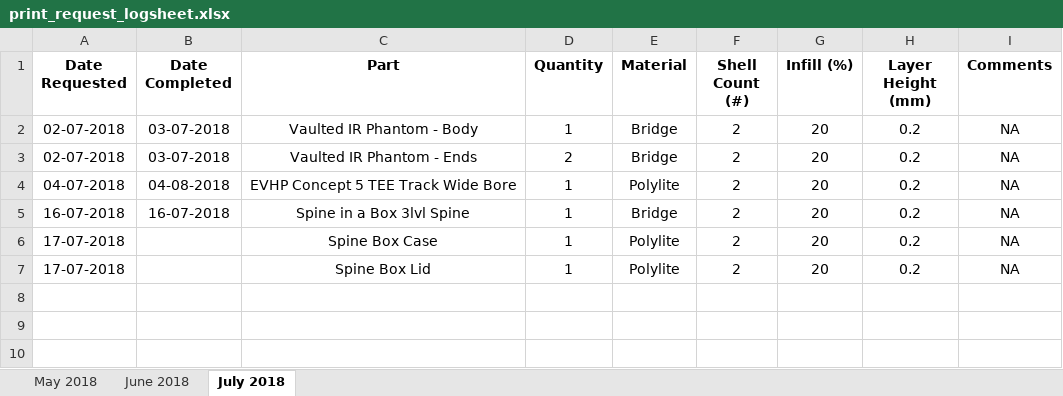
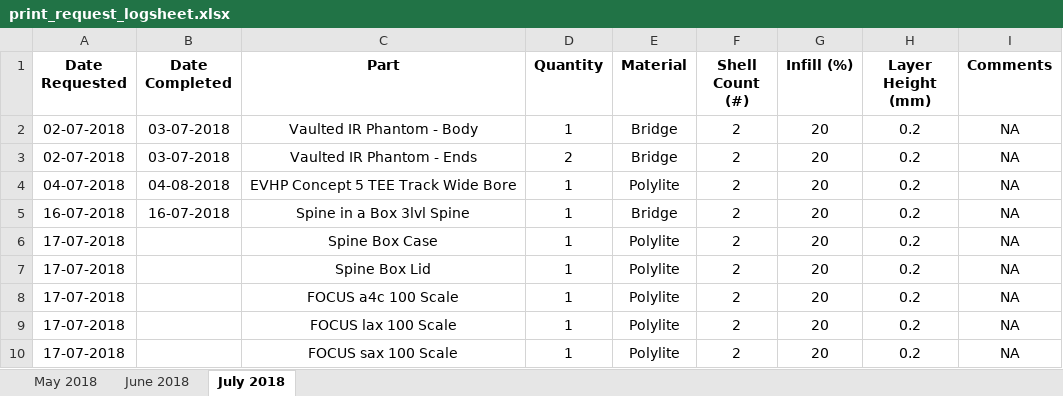
Before and after one commit to jquahian/workshop_req, an Excel workbook: print_request_logsheet.xlsx, sheet July 2018, drawn as a sheet; values as stored, in another font and other column widths than the file's, no borders; the diff names each change by its address in the sheet, - before the commit and + after, or states it on an @@ line.

Commit message:
added requests for full set FOCUS hearts 100 scale

```diff
--- a/print_request_logsheet.xlsx (sheet July 2018)
+++ b/print_request_logsheet.xlsx (sheet July 2018)
+row 8: 17-07-2018 |  | FOCUS a4c 100 Scale | 1 | Polylite | 2 | 20 | 0.2 | NA
+row 9: 17-07-2018 |  | FOCUS lax 100 Scale | 1 | Polylite | 2 | 20 | 0.2 | NA
+row 10: 17-07-2018 |  | FOCUS sax 100 Scale | 1 | Polylite | 2 | 20 | 0.2 | NA
```
Also changed, not shown: 1 other file.
